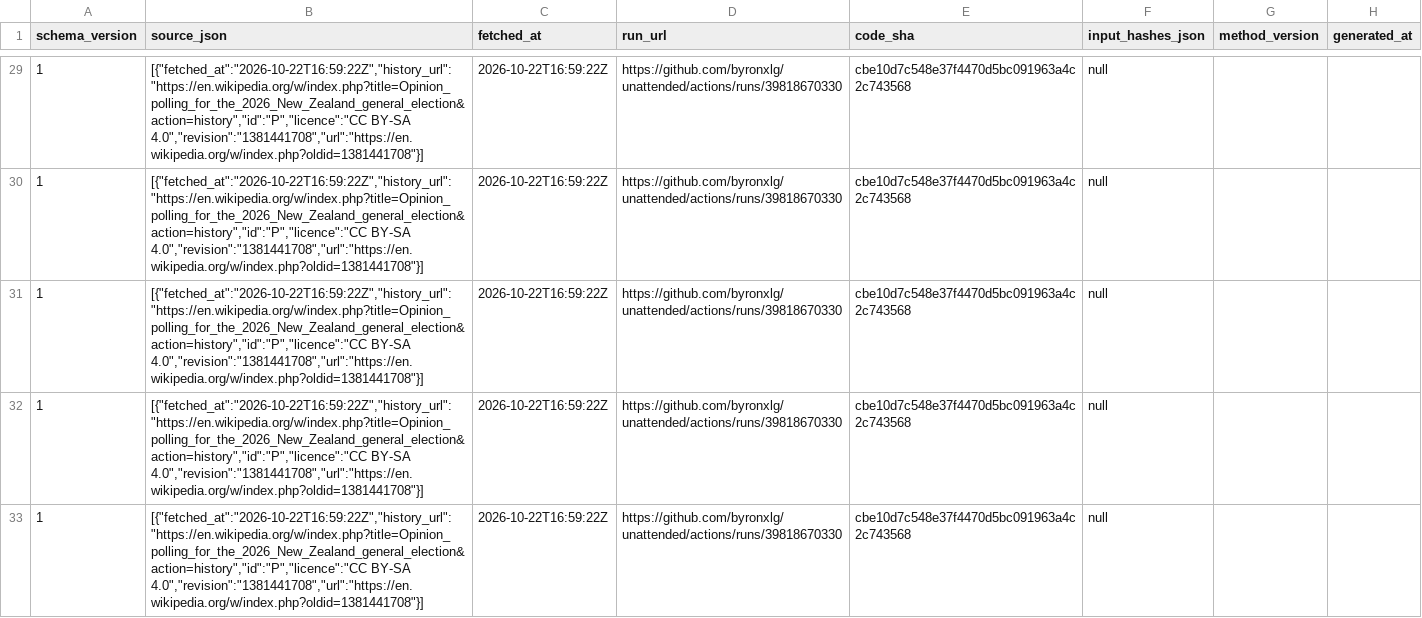
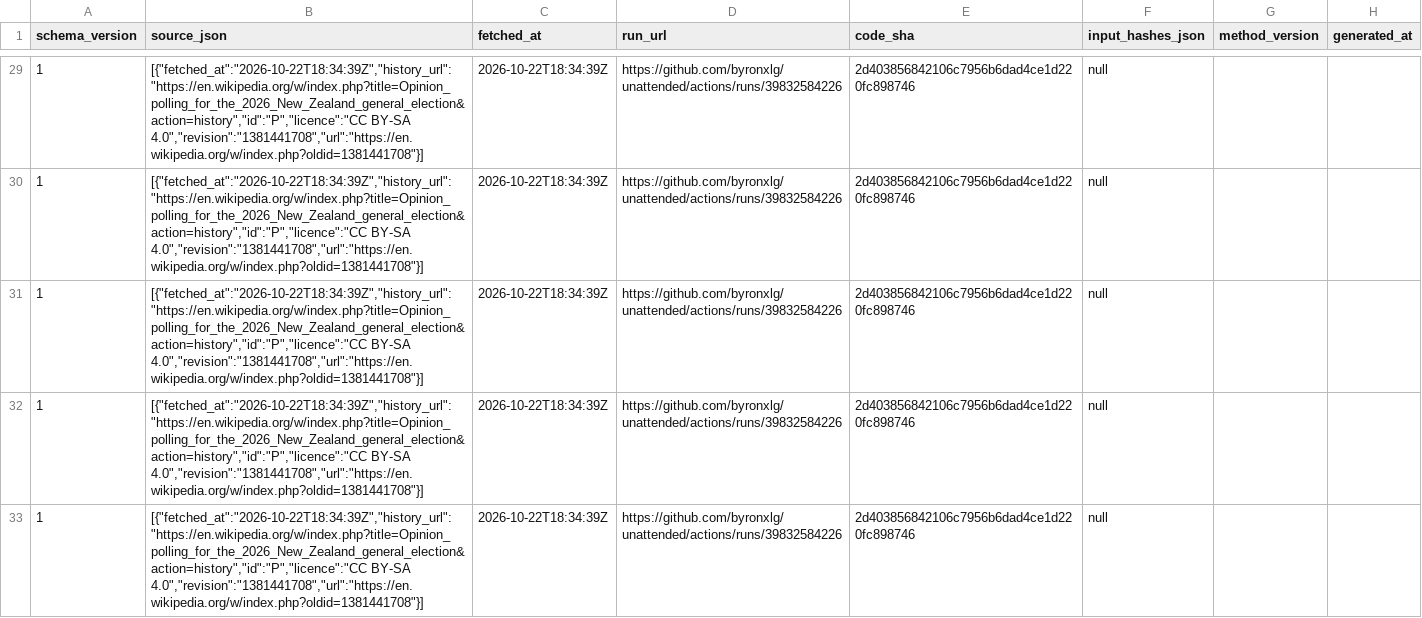
Before and after one commit to byronxlg/unattended, a CSV file: product/nz_election/data/polls.csv, drawn as a sheet; only a part is shown, gaps mark what is left out; the diff covers the shown part only; the diff names each change by its address in the sheet, - before the commit and + after, or states it on an @@ line.

```diff
--- a/product/nz_election/data/polls.csv
+++ b/product/nz_election/data/polls.csv
-B29:B33 (source_json): [{"fetched_at":"2026-10-22T16:59:22Z","history_url":"https://en.wikipedia.org/w/index.php?title=Opinion_polling_for_the_2026_New_Zealand_general_election&action=history","id":"P","licence":"CC BY-SA 4.0","revision":"1381441708","url":"https://en.wikipedia.org/w/index.php?oldid=1381441708"}]
+B29:B33 (source_json): [{"fetched_at":"2026-10-22T18:34:39Z","history_url":"https://en.wikipedia.org/w/index.php?title=Opinion_polling_for_the_2026_New_Zealand_general_election&action=history","id":"P","licence":"CC BY-SA 4.0","revision":"1381441708","url":"https://en.wikipedia.org/w/index.php?oldid=1381441708"}]
-C29:C33 (fetched_at): 2026-10-22T16:59:22Z
+C29:C33 (fetched_at): 2026-10-22T18:34:39Z
-D29:D33 (run_url): https://github.com/byronxlg/unattended/actions/runs/39818670330
+D29:D33 (run_url): https://github.com/byronxlg/unattended/actions/runs/39832584226
-E29:E33 (code_sha): cbe10d7c548e37f4470d5bc091963a4c2c743568
+E29:E33 (code_sha): 2d403856842106c7956b6dad4ce1d220fc898746
```
Also changed, not shown: 160 edited cells elsewhere in this file, product/nz_election/data/averages.csv, product/nz_election/data/manifest.csv, 7 other files.
